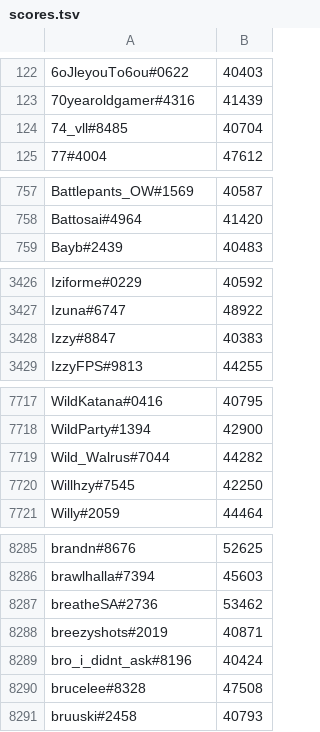
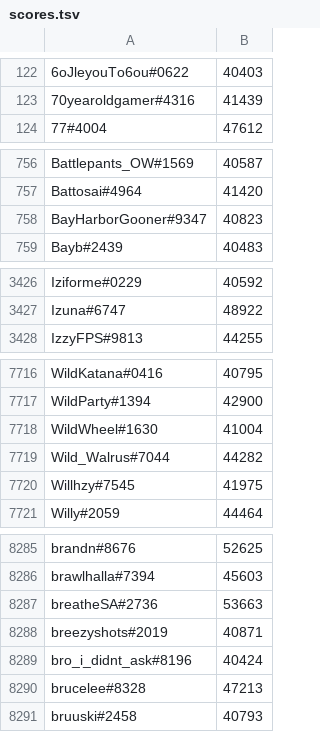
Before and after one commit to natanforestree/finals-radar, a TSV file: state/scores.tsv, drawn as a sheet; only a part is shown, gaps mark what is left out; the diff covers the shown part only.

```diff
--- a/state/scores.tsv
+++ b/state/scores.tsv
@@ -123,3 +123,2 @@
 70yearoldgamer#4316	41439
-74_vll#8485	40704
 77#4004	47612
@@ -758,2 +757,3 @@ Battlepants_OW#1569	40587
 Battosai#4964	41420
+BayHarborGooner#9347	40823
 Bayb#2439	40483
@@ -3427,3 +3427,2 @@ Iziforme#0229	40592
 Izuna#6747	48922
-Izzy#8847	40383
 IzzyFPS#9813	44255
@@ -7718,4 +7717,5 @@ WildKatana#0416	40795
 WildParty#1394	42900
+WildWheel#1630	41004
 Wild_Walrus#7044	44282
-Willhzy#7545	42250
+Willhzy#7545	41975
 Willy#2059	44464
@@ -8286,6 +8286,6 @@ brandn#8676	52625
 brawlhalla#7394	45603
-breatheSA#2736	53462
+breatheSA#2736	53663
 breezyshots#2019	40871
 bro_i_didnt_ask#8196	40424
-brucelee#8328	47508
+brucelee#8328	47213
 bruuski#2458	40793
```
Also changed, not shown: 48 edited cells elsewhere in this file, state/activity.tsv, 4 other files.
